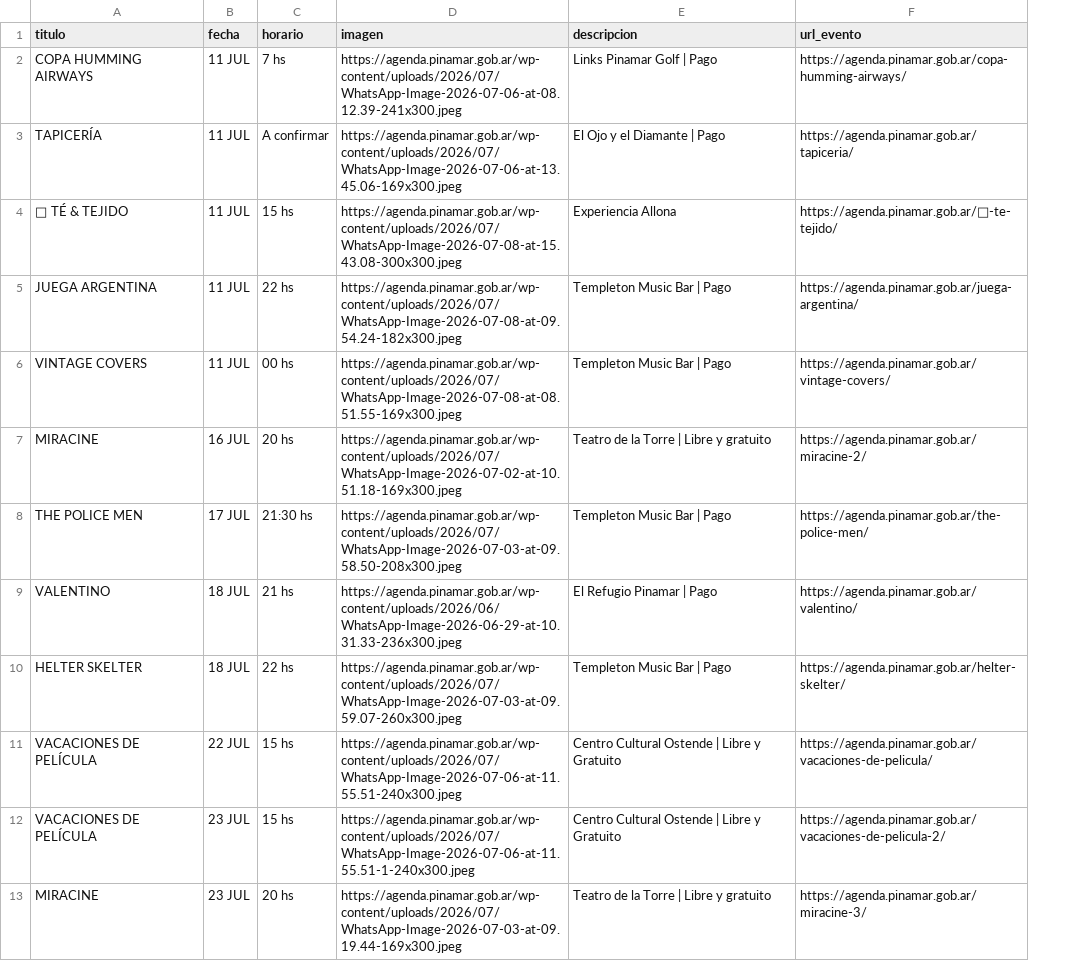
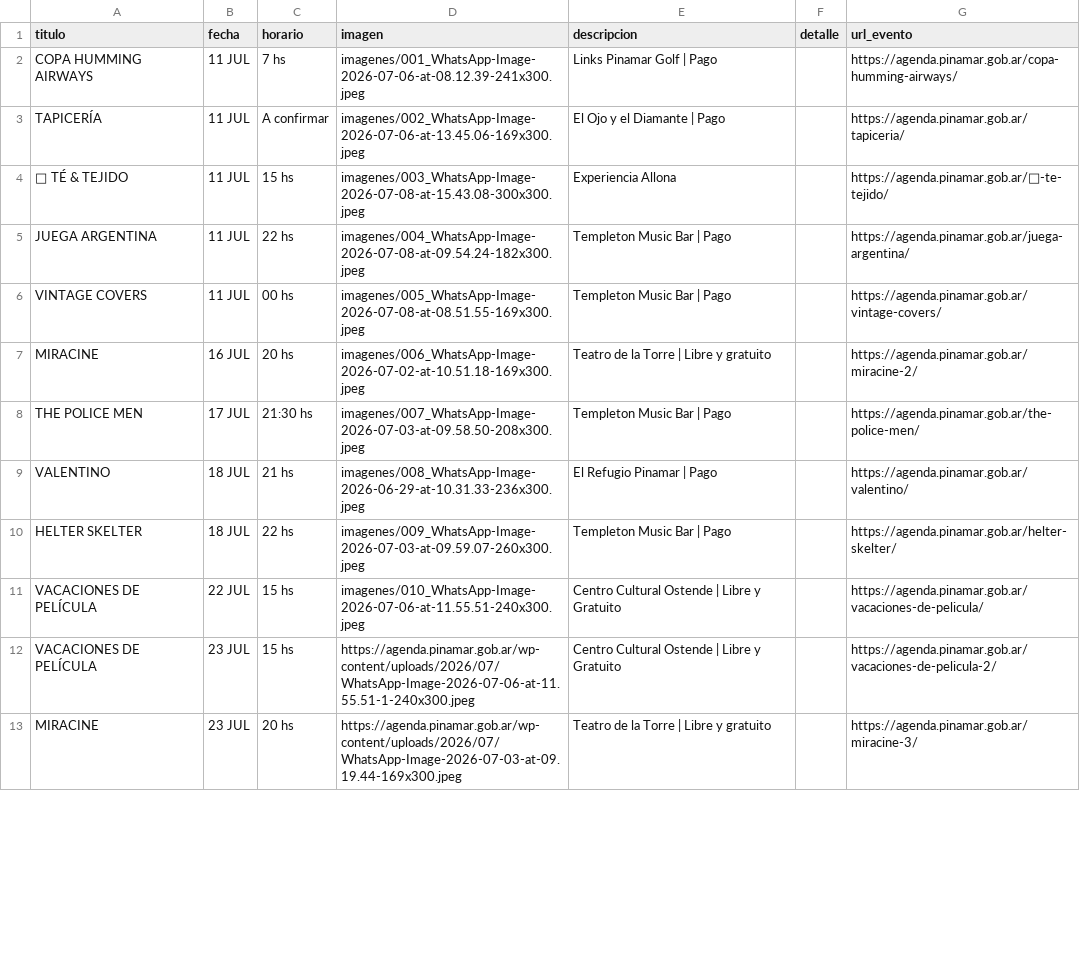
Before and after one commit to Herink/agenda-pinamar, a CSV file: eventos_pinamar.csv, drawn as a sheet; only a part is shown; the diff names each change by its address in the sheet, - before the commit and + after, or states it on an @@ line.

```diff
--- a/eventos_pinamar.csv
+++ b/eventos_pinamar.csv
+column F (detalle), empty
-D2 (imagen): https://agenda.pinamar.gob.ar/wp-content/uploads/2026/07/WhatsApp-Image-2026-07-06-at-08.12.39-241x300.jpeg
+D2 (imagen): imagenes/001_WhatsApp-Image-2026-07-06-at-08.12.39-241x300.jpeg
-D3 (imagen): https://agenda.pinamar.gob.ar/wp-content/uploads/2026/07/WhatsApp-Image-2026-07-06-at-13.45.06-169x300.jpeg
+D3 (imagen): imagenes/002_WhatsApp-Image-2026-07-06-at-13.45.06-169x300.jpeg
-D4 (imagen): https://agenda.pinamar.gob.ar/wp-content/uploads/2026/07/WhatsApp-Image-2026-07-08-at-15.43.08-300x300.jpeg
+D4 (imagen): imagenes/003_WhatsApp-Image-2026-07-08-at-15.43.08-300x300.jpeg
-D5 (imagen): https://agenda.pinamar.gob.ar/wp-content/uploads/2026/07/WhatsApp-Image-2026-07-08-at-09.54.24-182x300.jpeg
+D5 (imagen): imagenes/004_WhatsApp-Image-2026-07-08-at-09.54.24-182x300.jpeg
-D6 (imagen): https://agenda.pinamar.gob.ar/wp-content/uploads/2026/07/WhatsApp-Image-2026-07-08-at-08.51.55-169x300.jpeg
+D6 (imagen): imagenes/005_WhatsApp-Image-2026-07-08-at-08.51.55-169x300.jpeg
-D7 (imagen): https://agenda.pinamar.gob.ar/wp-content/uploads/2026/07/WhatsApp-Image-2026-07-02-at-10.51.18-169x300.jpeg
+D7 (imagen): imagenes/006_WhatsApp-Image-2026-07-02-at-10.51.18-169x300.jpeg
-D8 (imagen): https://agenda.pinamar.gob.ar/wp-content/uploads/2026/07/WhatsApp-Image-2026-07-03-at-09.58.50-208x300.jpeg
+D8 (imagen): imagenes/007_WhatsApp-Image-2026-07-03-at-09.58.50-208x300.jpeg
-D9 (imagen): https://agenda.pinamar.gob.ar/wp-content/uploads/2026/06/WhatsApp-Image-2026-06-29-at-10.31.33-236x300.jpeg
+D9 (imagen): imagenes/008_WhatsApp-Image-2026-06-29-at-10.31.33-236x300.jpeg
-D10 (imagen): https://agenda.pinamar.gob.ar/wp-content/uploads/2026/07/WhatsApp-Image-2026-07-03-at-09.59.07-260x300.jpeg
+D10 (imagen): imagenes/009_WhatsApp-Image-2026-07-03-at-09.59.07-260x300.jpeg
-D11 (imagen): https://agenda.pinamar.gob.ar/wp-content/uploads/2026/07/WhatsApp-Image-2026-07-06-at-11.55.51-240x300.jpeg
+D11 (imagen): imagenes/010_WhatsApp-Image-2026-07-06-at-11.55.51-240x300.jpeg
```
Also changed, not shown: 11 other files.
